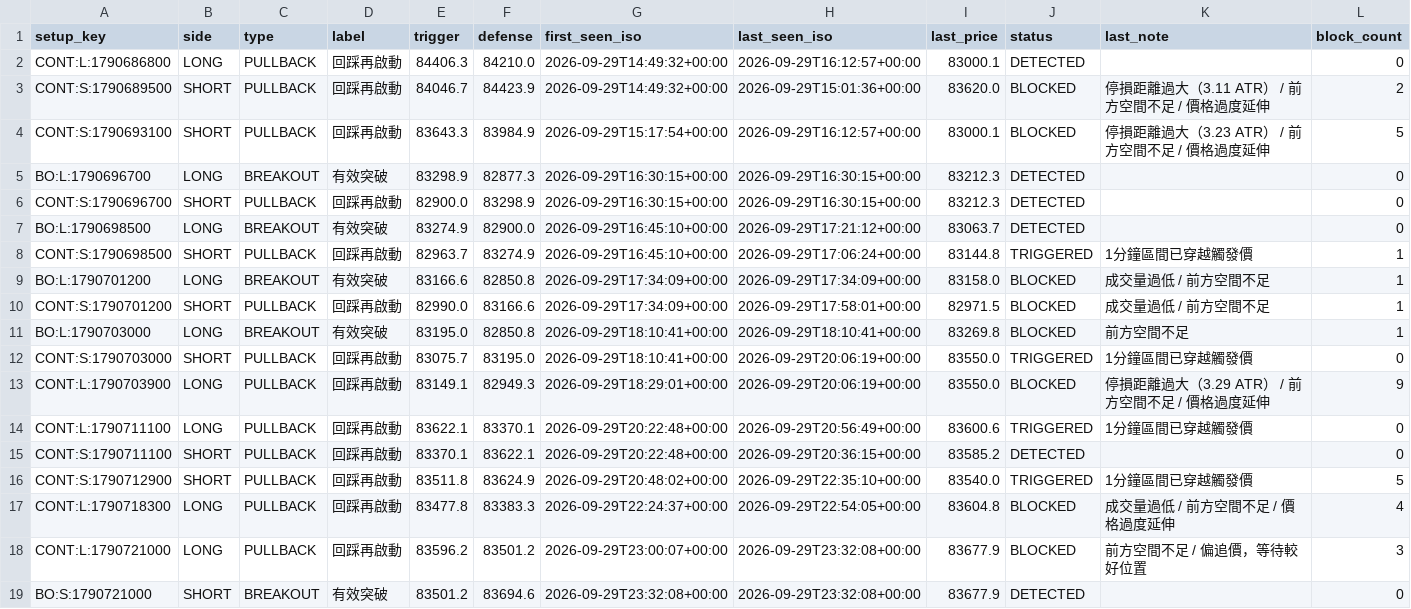
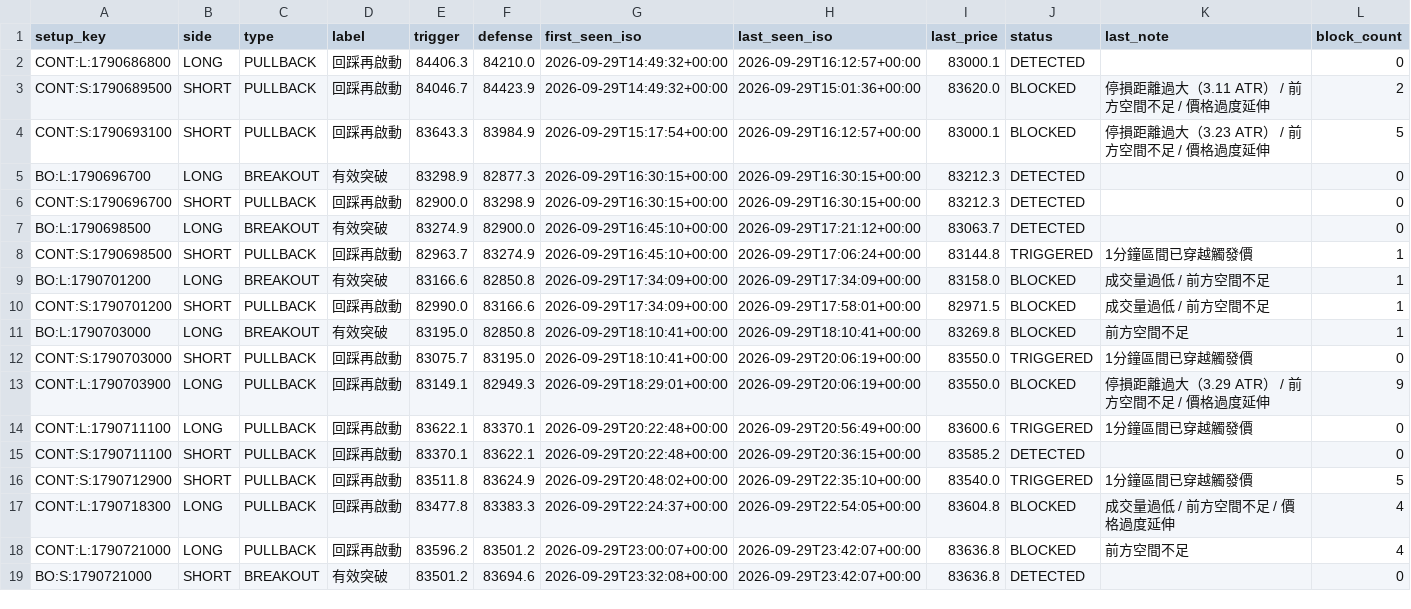
Before and after one commit to 126liangting-sketch/crypto-market-radar, a CSV file: setup_lifecycle_clean_v1.csv, drawn as a sheet.

```diff
--- a/setup_lifecycle_clean_v1.csv
+++ b/setup_lifecycle_clean_v1.csv
@@ -17,3 +17,3 @@ CONT:S:1790712900,SHORT,PULLBACK,回踩再啟動,83511.8,83624.9,2026-09-29T20:4
 CONT:L:1790718300,LONG,PULLBACK,回踩再啟動,83477.8,83383.3,2026-09-29T22:24:37+00:00,2026-09-29T22:54:05+00:00,83604.8,BLOCKED,成交量過低 / 前方空間不足 / 價格過度延伸,4
-CONT:L:1790721000,LONG,PULLBACK,回踩再啟動,83596.2,83501.2,2026-09-29T23:00:07+00:00,2026-09-29T23:32:08+00:00,83677.9,BLOCKED,前方空間不足 / 偏追價，等待較好位置,3
-BO:S:1790721000,SHORT,BREAKOUT,有效突破,83501.2,83694.6,2026-09-29T23:32:08+00:00,2026-09-29T23:32:08+00:00,83677.9,DETECTED,,0
+CONT:L:1790721000,LONG,PULLBACK,回踩再啟動,83596.2,83501.2,2026-09-29T23:00:07+00:00,2026-09-29T23:42:07+00:00,83636.8,BLOCKED,前方空間不足,4
+BO:S:1790721000,SHORT,BREAKOUT,有效突破,83501.2,83694.6,2026-09-29T23:32:08+00:00,2026-09-29T23:42:07+00:00,83636.8,DETECTED,,0
```
Also changed, not shown: blocked_setups_clean_v1.csv, paper_trades_clean_v1.csv, 6 other files.
